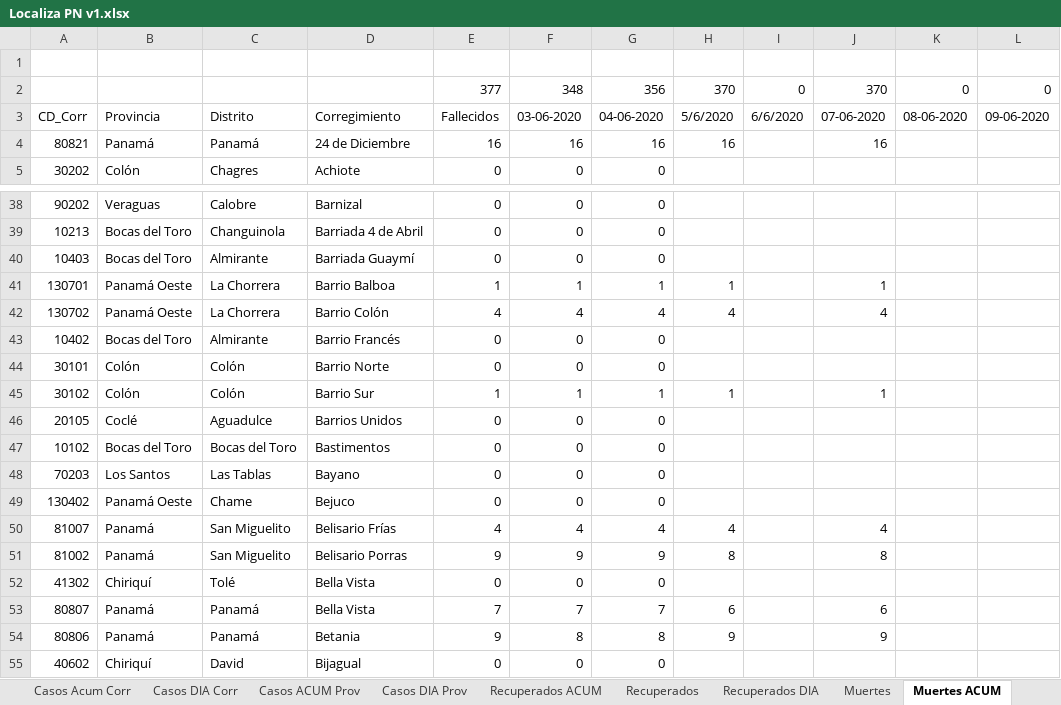
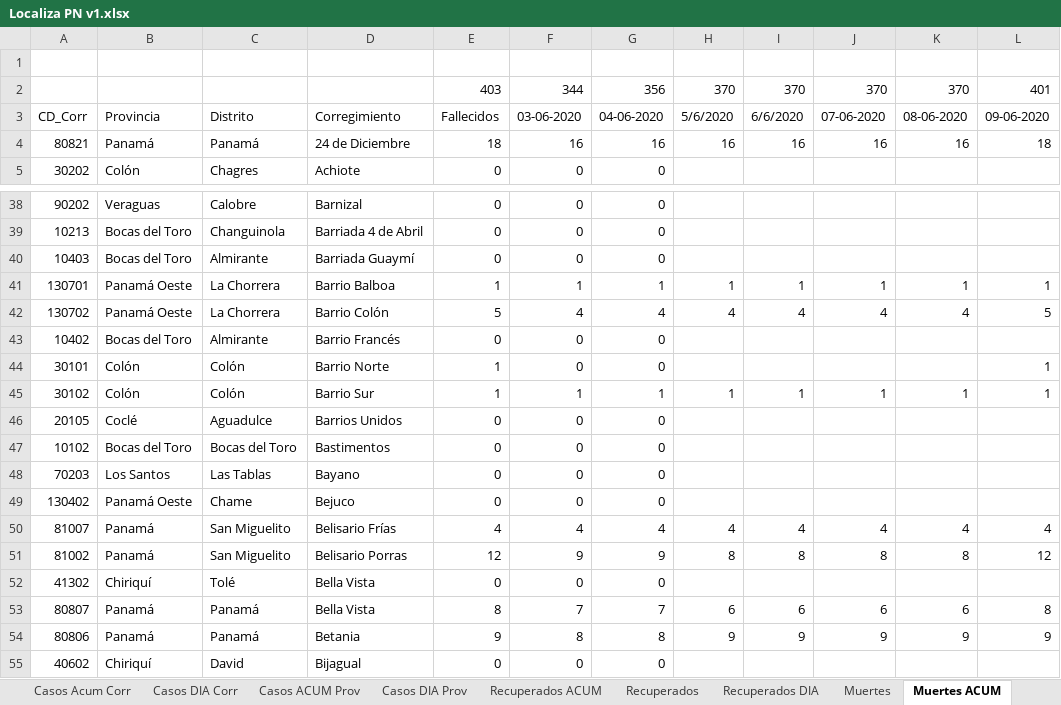
Before and after one commit to Sud-Austral/Datos_Panama, an Excel workbook: datacovidpa/Localiza PN v1.xlsx, sheet Muertes ACUM, drawn as a sheet; only a part is shown, gaps mark what is left out; values as stored, in another font and other column widths than the file's, no cell formats; table styles not drawn; removed rows and columns are numbered as before the commit, all else as after; the diff covers the shown part only; the diff names each change by its address in the sheet, - before the commit and + after, or states it on an @@ line.

```diff
--- a/datacovidpa/Localiza PN v1.xlsx (sheet Muertes ACUM)
+++ b/datacovidpa/Localiza PN v1.xlsx (sheet Muertes ACUM)
-row 2:  |  |  |  | 377 | 348 | 356 | 370 | 0 | 370 | 0 | 0
+row 2:  |  |  |  | 403 | 344 | 356 | 370 | 370 | 370 | 370 | 401
-E4: 16
+E4: 18
-I4: (empty)
+I4: 16
-K4: (empty)
+K4: 16
-L4: (empty)
+L4: 18
-I41: (empty)
+I41: 1
-K41: (empty)
+K41: 1
-L41: (empty)
+L41: 1
-E42: 4
+E42: 5
-I42: (empty)
+I42: 4
-K42: (empty)
+K42: 4
-L42: (empty)
+L42: 5
-E44: 0
+E44: 1
-L44:L45: (empty)
+L44:L45: 1
-I45: (empty)
+I45: 1
-K45: (empty)
+K45: 1
-I50: (empty)
+I50: 4
-K50: (empty)
+K50: 4
-L50: (empty)
+L50: 4
-E51: 9
+E51: 12
-I51: (empty)
+I51: 8
-K51: (empty)
+K51: 8
-L51: (empty)
+L51: 12
-E53: 7
+E53: 8
-I53: (empty)
+I53: 6
-K53: (empty)
+K53: 6
-L53: (empty)
+L53: 8
-I54: (empty)
+I54: 9
-K54: (empty)
+K54: 9
-L54: (empty)
+L54: 9
```
Also changed, not shown: 245 edited cells elsewhere in this sheet, sheet Casos Acum Corr, sheet RESUMEN CORREGIM, sheet Recuperados ACUM, sheet Casos DIA Corr, sheet Recuperados DIA, sheet RESUMEN PROVINCIA, 1 more sheet, cell formats, formulas that keep their value, datacovidpa/Casos PN Diarios.xlsx, 2 other files.
